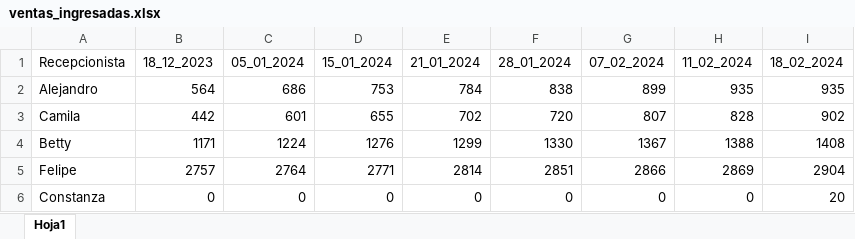
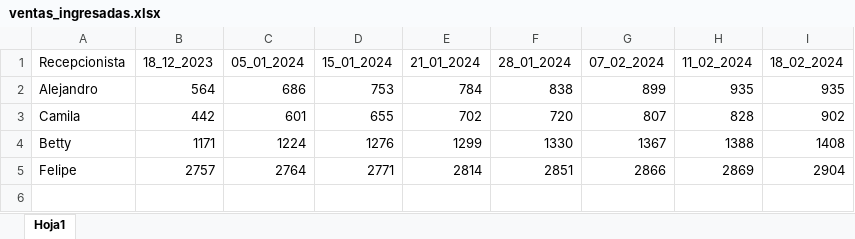
Before and after one commit to Felipeipe/estadistica_agendamientos, an Excel workbook: datos/ventas_ingresadas.xlsx, sheet Hoja1, drawn as a sheet; values as stored, in another font and other column widths than the file's, no borders; the diff names each change by its address in the sheet, - before the commit and + after, or states it on an @@ line.

```diff
--- a/datos/ventas_ingresadas.xlsx (sheet Hoja1)
+++ b/datos/ventas_ingresadas.xlsx (sheet Hoja1)
-row 6: Constanza | 0 | 0 | 0 | 0 | 0 | 0 | 0 | 20
```
Also changed, not shown: datos/cambios_de_estado_de_cita.xlsx, datos/citas_creadas.xlsx, 2 other files.
